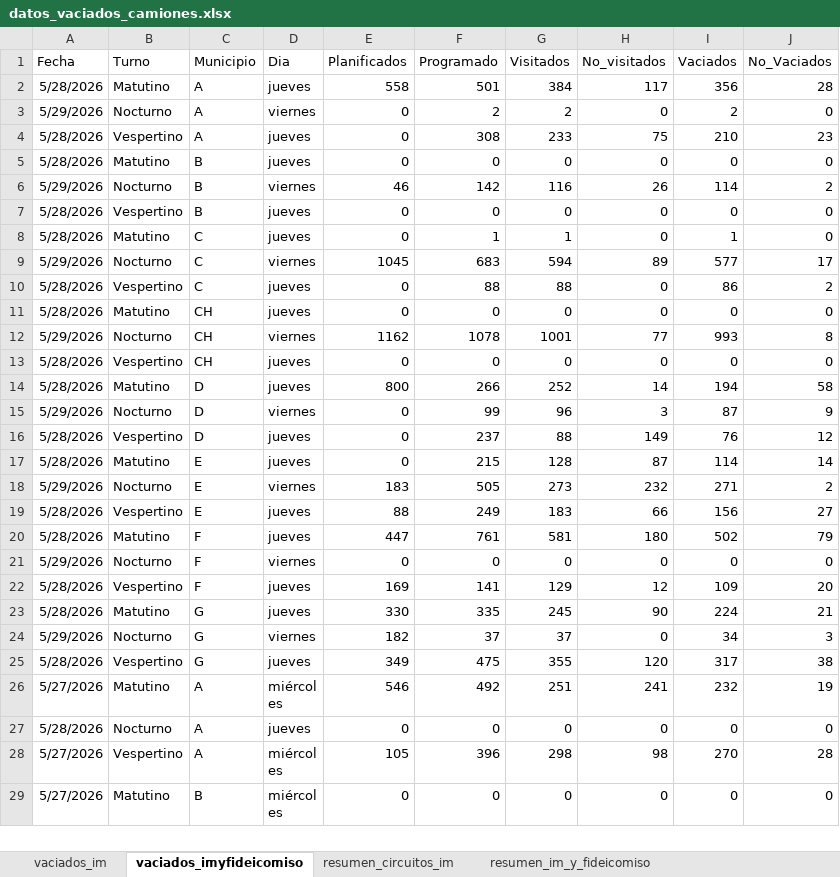
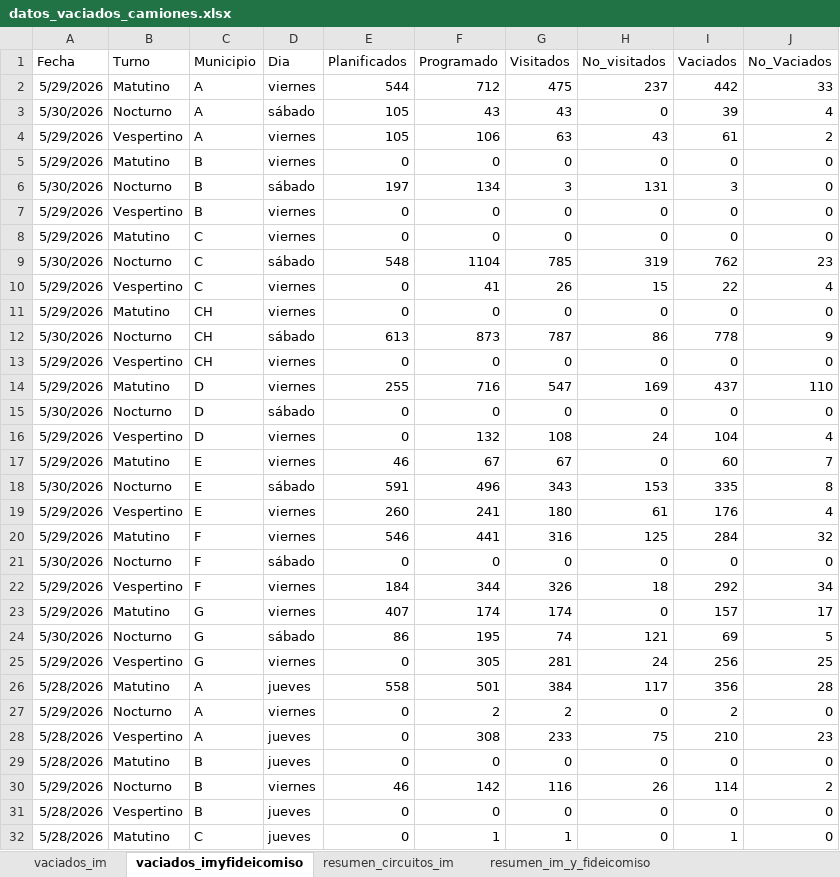
Before and after one commit to liottinicolas/APP_nuevoinforme, an Excel workbook: scripts/visitados/datos_vaciados_camiones.xlsx, sheet vaciados_imyfideicomiso, drawn as a sheet; only a part is shown; the shorter side is filled out with more unchanged rows; values as stored, in another font and other column widths than the file's, no borders; the diff covers the shown part only; the diff names each change by its address in the sheet, - before the commit and + after, or states it on an @@ line.

```diff
--- a/scripts/visitados/datos_vaciados_camiones.xlsx (sheet vaciados_imyfideicomiso)
+++ b/scripts/visitados/datos_vaciados_camiones.xlsx (sheet vaciados_imyfideicomiso)
+row 2: 5/29/2026 | Matutino | A | viernes | 544 | 712 | 475 | 237 | 442 | 33
+row 3: 5/30/2026 | Nocturno | A | sábado | 105 | 43 | 43 | 0 | 39 | 4
+row 4: 5/29/2026 | Vespertino | A | viernes | 105 | 106 | 63 | 43 | 61 | 2
+row 5: 5/29/2026 | Matutino | B | viernes | 0 | 0 | 0 | 0 | 0 | 0
+row 6: 5/30/2026 | Nocturno | B | sábado | 197 | 134 | 3 | 131 | 3 | 0
+row 7: 5/29/2026 | Vespertino | B | viernes | 0 | 0 | 0 | 0 | 0 | 0
+row 8: 5/29/2026 | Matutino | C | viernes | 0 | 0 | 0 | 0 | 0 | 0
+row 9: 5/30/2026 | Nocturno | C | sábado | 548 | 1104 | 785 | 319 | 762 | 23
+row 10: 5/29/2026 | Vespertino | C | viernes | 0 | 41 | 26 | 15 | 22 | 4
+row 11: 5/29/2026 | Matutino | CH | viernes | 0 | 0 | 0 | 0 | 0 | 0
+row 12: 5/30/2026 | Nocturno | CH | sábado | 613 | 873 | 787 | 86 | 778 | 9
+row 13: 5/29/2026 | Vespertino | CH | viernes | 0 | 0 | 0 | 0 | 0 | 0
+row 14: 5/29/2026 | Matutino | D | viernes | 255 | 716 | 547 | 169 | 437 | 110
+row 15: 5/30/2026 | Nocturno | D | sábado | 0 | 0 | 0 | 0 | 0 | 0
+row 16: 5/29/2026 | Vespertino | D | viernes | 0 | 132 | 108 | 24 | 104 | 4
+row 17: 5/29/2026 | Matutino | E | viernes | 46 | 67 | 67 | 0 | 60 | 7
+row 18: 5/30/2026 | Nocturno | E | sábado | 591 | 496 | 343 | 153 | 335 | 8
+row 19: 5/29/2026 | Vespertino | E | viernes | 260 | 241 | 180 | 61 | 176 | 4
+row 20: 5/29/2026 | Matutino | F | viernes | 546 | 441 | 316 | 125 | 284 | 32
+row 21: 5/30/2026 | Nocturno | F | sábado | 0 | 0 | 0 | 0 | 0 | 0
+row 22: 5/29/2026 | Vespertino | F | viernes | 184 | 344 | 326 | 18 | 292 | 34
+row 23: 5/29/2026 | Matutino | G | viernes | 407 | 174 | 174 | 0 | 157 | 17
+row 24: 5/30/2026 | Nocturno | G | sábado | 86 | 195 | 74 | 121 | 69 | 5
+row 25: 5/29/2026 | Vespertino | G | viernes | 0 | 305 | 281 | 24 | 256 | 25
```
Also changed, not shown: 2 added rows elsewhere in this sheet, sheet vaciados_im, sheet resumen_circuitos_im, sheet resumen_im_y_fideicomiso, 33 other files.
